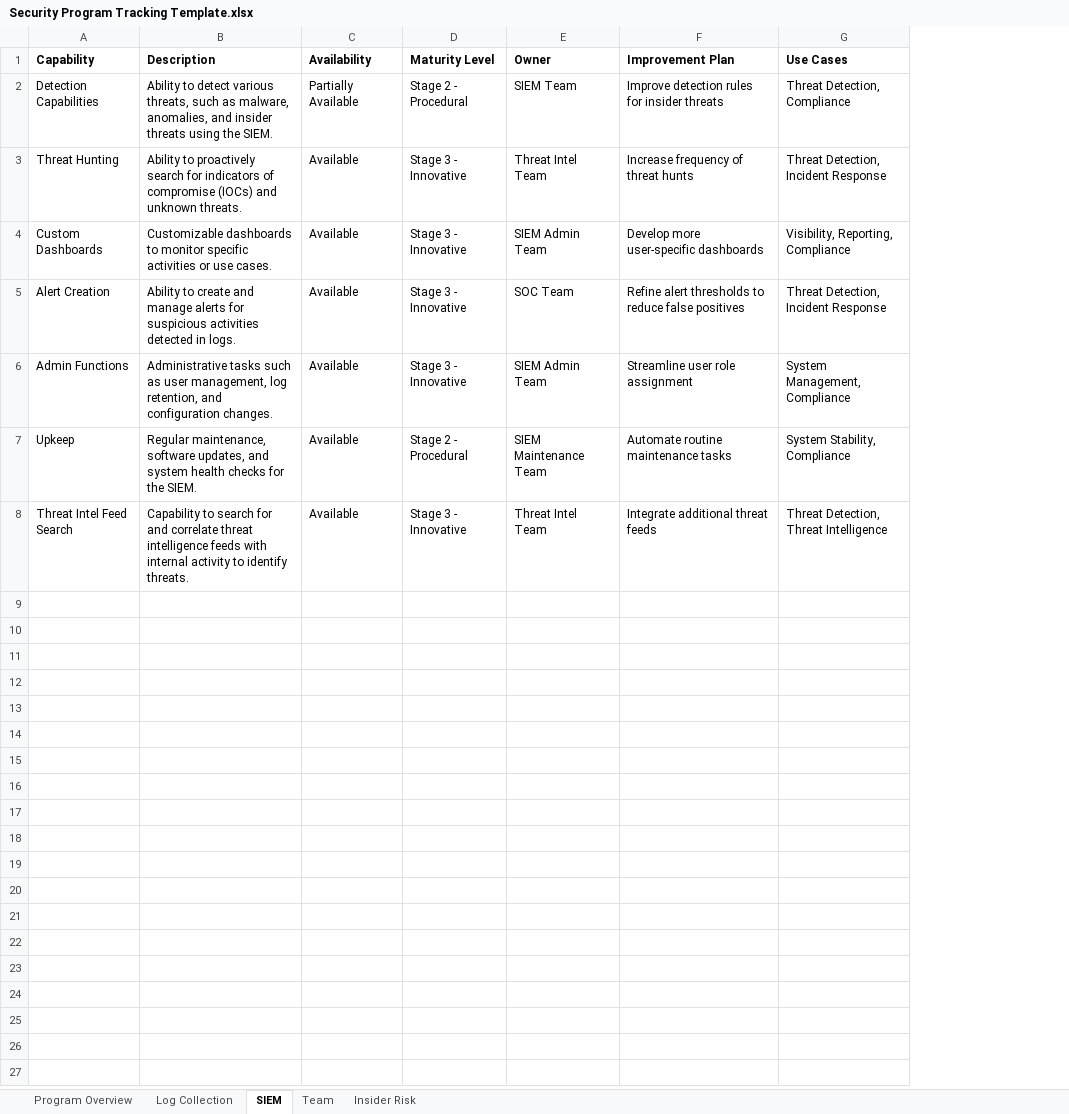
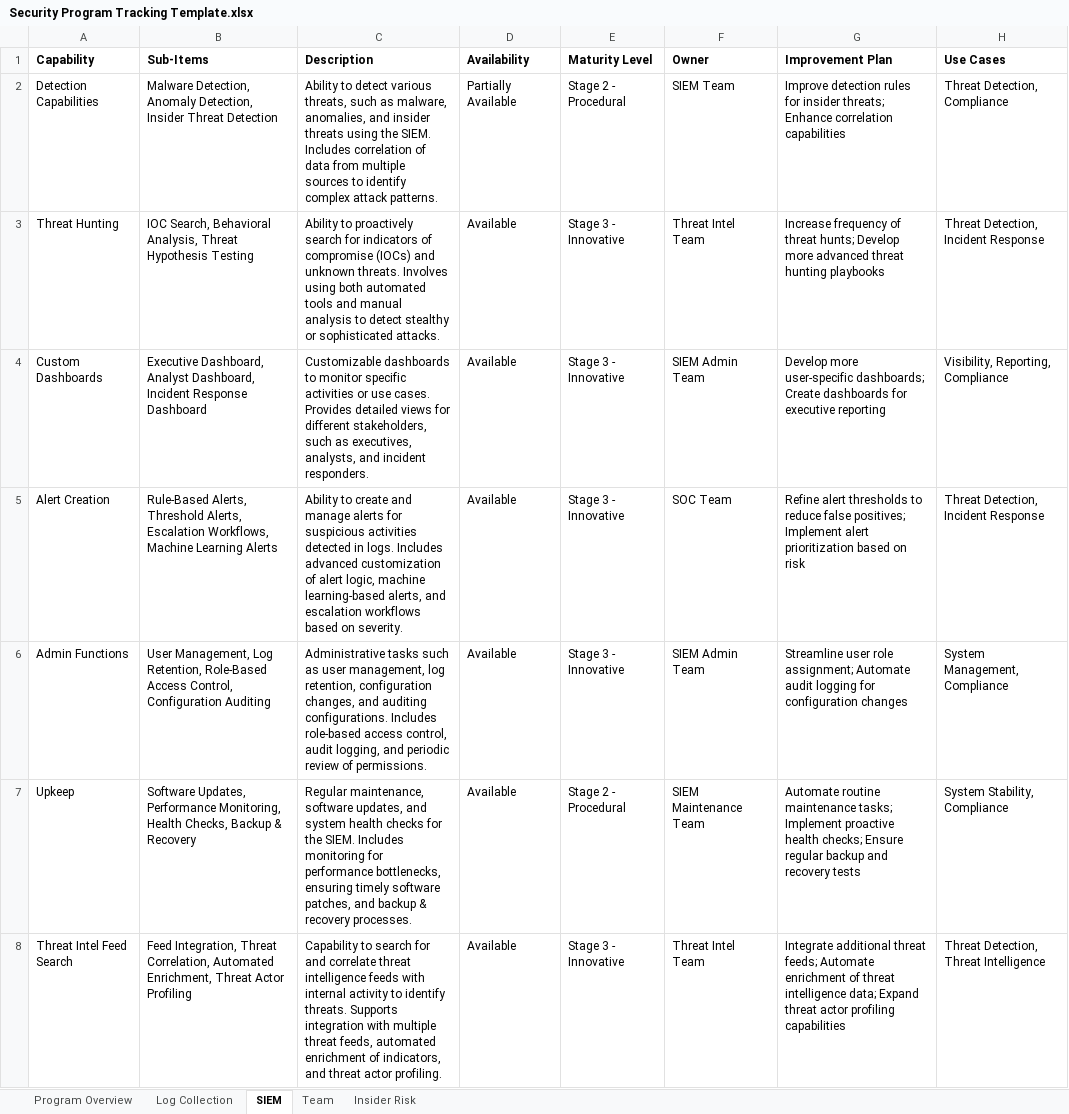
Before and after one commit to matt-snyder-stuff/Security-Maturity-Tracking, an Excel workbook: Security Program Tracking Template.xlsx, sheet SIEM, drawn as a sheet; values as stored, in another font and other column widths than the file's, no borders; addresses are those after the commit; the diff names each change by its address in the sheet, - before the commit and + after, or states it on an @@ line.

Commit message:
Update Security Program Tracking Template.xlsx

```diff
--- a/Security Program Tracking Template.xlsx (sheet SIEM)
+++ b/Security Program Tracking Template.xlsx (sheet SIEM)
+column B (Sub-Items), rows 2-8: Malware Detection, Anomaly Detection, Insider Threat Detection | IOC Search, Behavioral Analysis, Threat Hypothesis Testing | Executive Dashboard, Analyst Dashboard, Incident Response Dashboard | Rule-Based Alerts, Threshold Alerts, Escalation Workflows, Machine Learning Alerts | User Management, Log Retention, Role-Based Access Control, Configuration Auditing | Software Updates, Performance Monitoring, Health Checks, Backup & Recovery | Feed Integration, Threat Correlation, Automated Enrichment, Threat Actor Profiling
-C2 (Description): …the SIEM.
+C2 (Description): …the SIEM. Includes correlation of data from multiple sources to identify complex attack patterns.
-G2 (Improvement Plan): …for insider threats
+G2 (Improvement Plan): …for insider threats; Enhance correlation capabilities
-C3 (Description): …unknown threats.
+C3 (Description): …unknown threats. Involves using both automated tools and manual analysis to detect stealthy or sophisticated attacks.
-G3 (Improvement Plan): …of threat hunts
+G3 (Improvement Plan): …of threat hunts; Develop more advanced threat hunting playbooks
-C4 (Description): …use cases.
+C4 (Description): …use cases. Provides detailed views for different stakeholders, such as executives, analysts, and incident responders.
-G4 (Improvement Plan): …more user-specific dashboards
+G4 (Improvement Plan): …more user-specific dashboards; Create dashboards for executive reporting
-C5 (Description): …in logs.
+C5 (Description): …in logs. Includes advanced customization of alert logic, machine learning-based alerts, and escalation workflows based on severity.
-G5 (Improvement Plan): …reduce false positives
+G5 (Improvement Plan): …reduce false positives; Implement alert prioritization based on risk
-C6 (Description): …log retention, and configuration changes.
+C6 (Description): …log retention, configuration changes, and auditing configurations. Includes role-based access control, audit logging, and periodic review of permissions.
-G6 (Improvement Plan): …user role assignment
+G6 (Improvement Plan): …user role assignment; Automate audit logging for configuration changes
-C7 (Description): …the SIEM.
+C7 (Description): …the SIEM. Includes monitoring for performance bottlenecks, ensuring timely software patches, and backup & recovery processes.
-G7 (Improvement Plan): …routine maintenance tasks
+G7 (Improvement Plan): …routine maintenance tasks; Implement proactive health checks; Ensure regular backup and recovery tests
-C8 (Description): …identify threats.
+C8 (Description): …identify threats. Supports integration with multiple threat feeds, automated enrichment of indicators, and threat actor profiling.
-G8 (Improvement Plan): …additional threat feeds
+G8 (Improvement Plan): …additional threat feeds; Automate enrichment of threat intelligence data; Expand threat actor profiling capabilities
```
